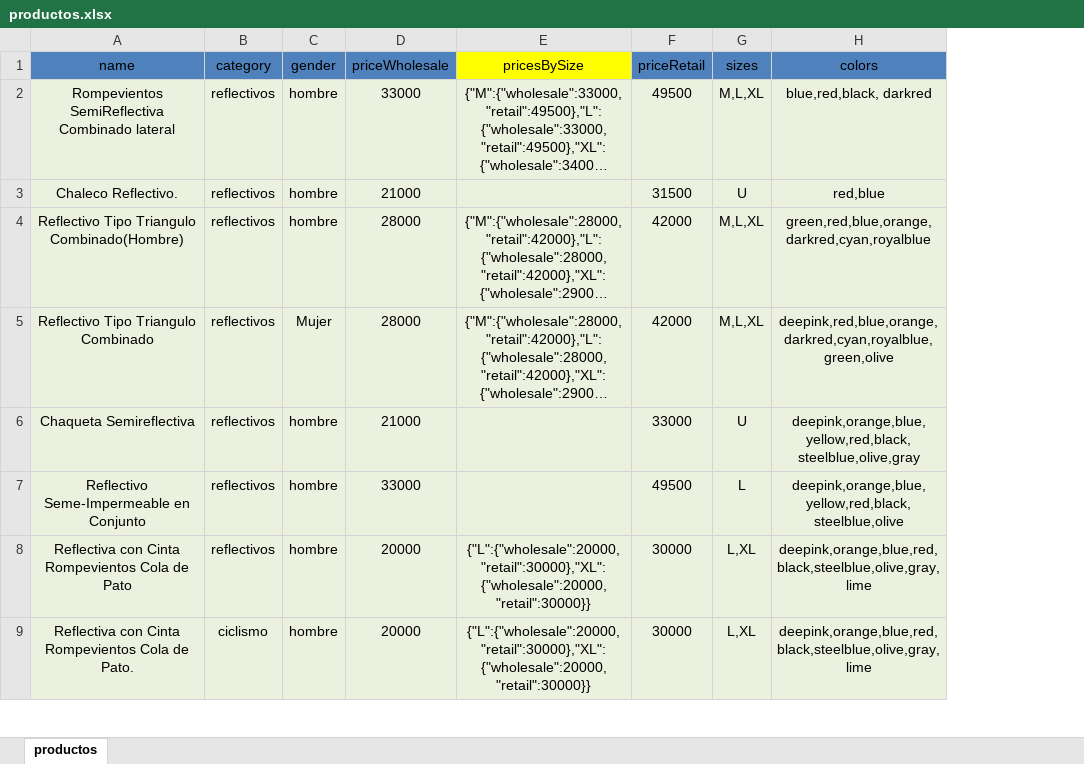
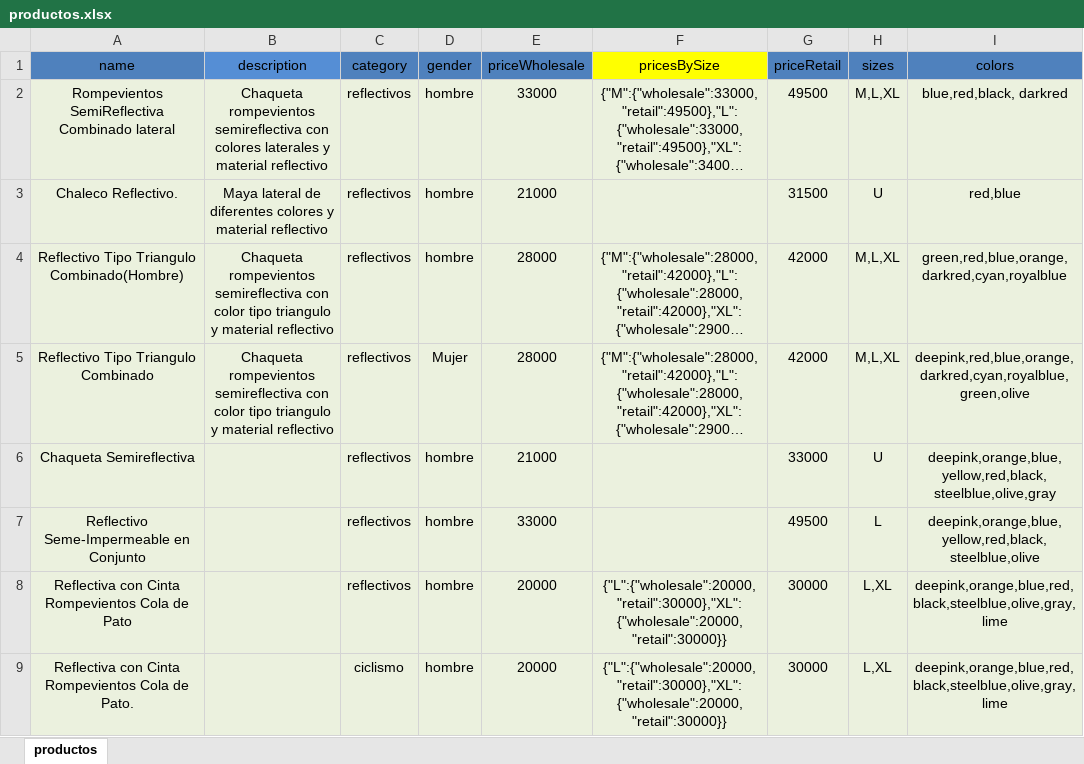
Before and after one commit to Jairo-create/designcasper_back, an Excel workbook: productos.xlsx, sheet productos, drawn as a sheet; only a part is shown; long unchanged cells end in …; values as stored, in another font and other column widths than the file's, no borders; the diff names each change by its address in the sheet, - before the commit and + after, or states it on an @@ line.

```diff
--- a/productos.xlsx (sheet productos)
+++ b/productos.xlsx (sheet productos)
+column B (description), rows 2-5: Chaqueta rompevientos semireflectiva con colores laterales y material reflectivo | Maya lateral de diferentes colores y material reflectivo | Chaqueta rompevientos semireflectiva con color tipo triangulo y material reflectivo | Chaqueta rompevientos semireflectiva con color tipo triangulo y material reflectivo
```
Also changed, not shown: 2 other files.
